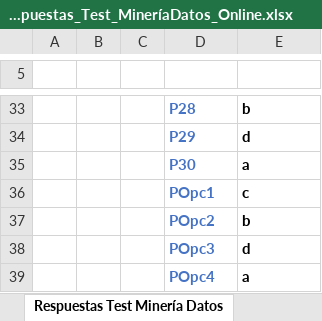
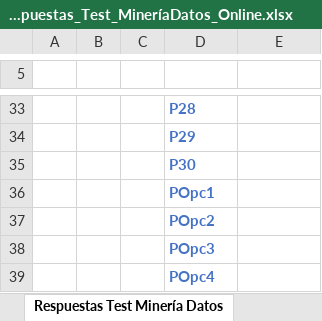
Before and after one commit to Jarple90/Tutoriales, an Excel workbook: Minería de datos y modelización predictiva/Plantilla_Respuestas_Test_MineríaDatos_Online.xlsx, sheet Respuestas Test Minería Datos, drawn as a sheet; only a part is shown, gaps mark what is left out; values as stored, in another font and other column widths than the file's, no borders; charts and pictures and table styles not drawn; the diff covers the shown part only; the diff names each change by its address in the sheet, - before the commit and + after, or states it on an @@ line.

```diff
--- a/Minería de datos y modelización predictiva/Plantilla_Respuestas_Test_MineríaDatos_Online.xlsx (sheet Respuestas Test Minería Datos)
+++ b/Minería de datos y modelización predictiva/Plantilla_Respuestas_Test_MineríaDatos_Online.xlsx (sheet Respuestas Test Minería Datos)
-E33 (Respuesta): b
+E33 (Respuesta): (empty)
-E34 (Respuesta): d
+E34 (Respuesta): (empty)
-E35 (Respuesta): a
+E35 (Respuesta): (empty)
-E36 (Respuesta): c
+E36 (Respuesta): (empty)
-E37 (Respuesta): b
+E37 (Respuesta): (empty)
-E38 (Respuesta): d
+E38 (Respuesta): (empty)
-E39 (Respuesta): a
+E39 (Respuesta): (empty)
```
Also changed, not shown: 27 edited cells elsewhere in this sheet, 3 other files.
